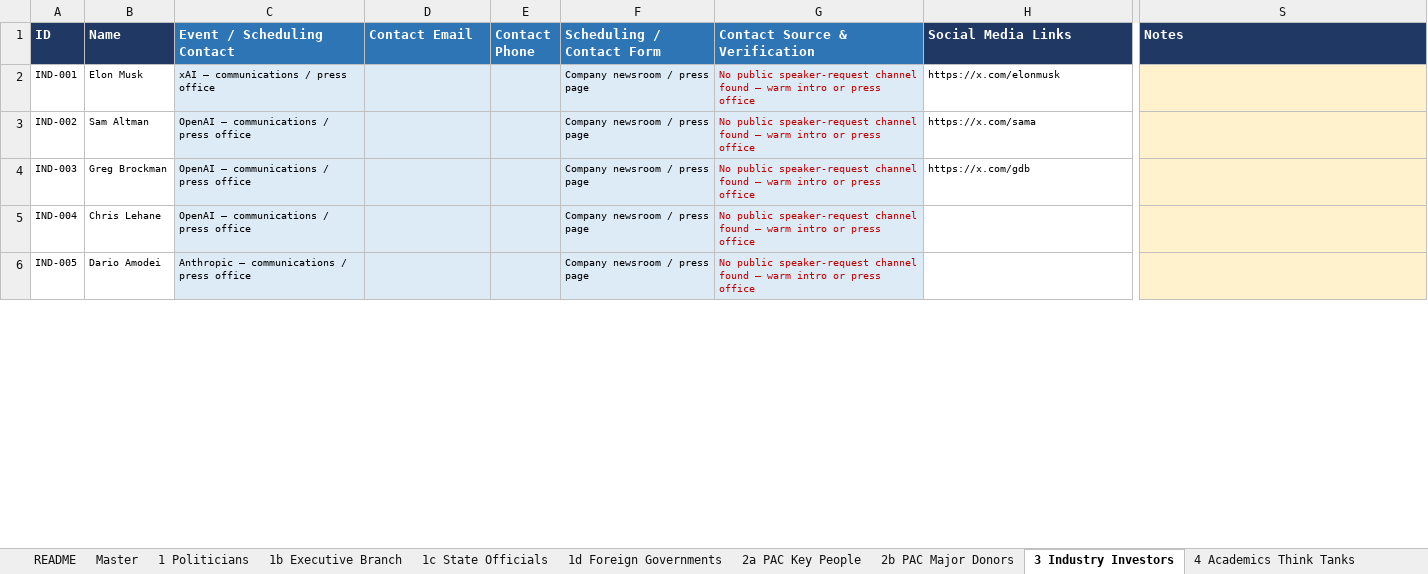
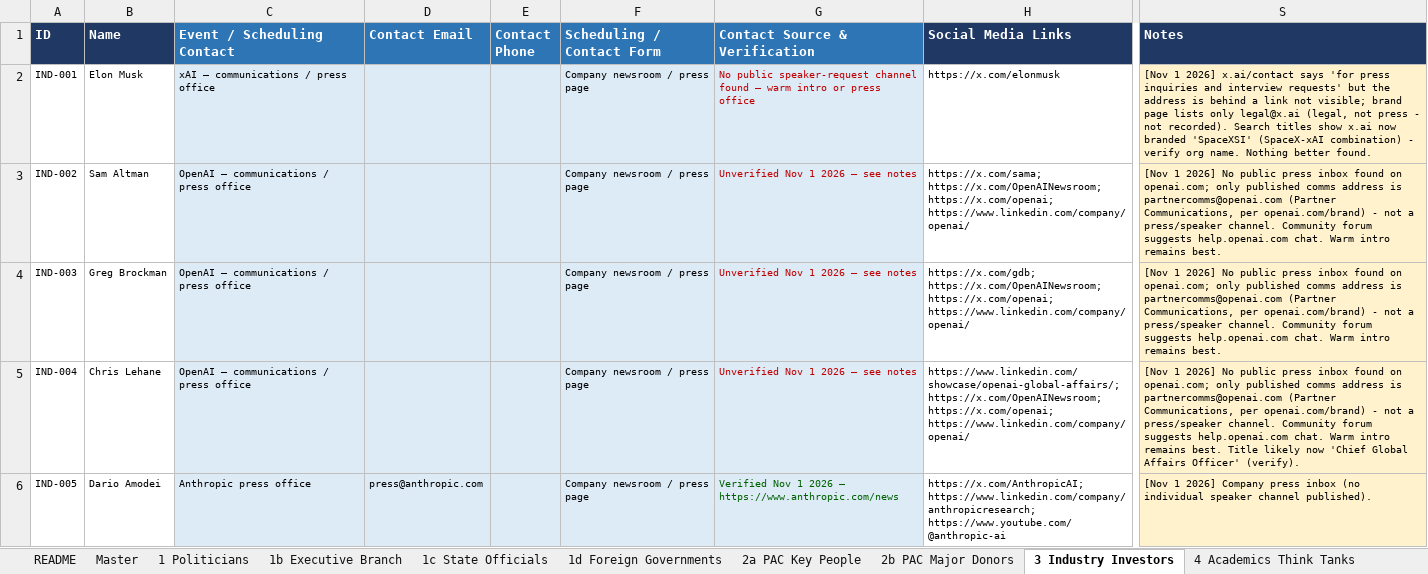
Before and after one commit to peterrickey/ai-policy-influence-map, an Excel workbook: AI_Policy_Influence_Map.xlsx, sheet 3 Industry Investors, drawn as a sheet; only a part is shown, gaps mark what is left out; values as stored, in another font and other column widths than the file's, no borders; table styles not drawn; the diff covers the shown part only; the diff names each change by its address in the sheet, - before the commit and + after, or states it on an @@ line.

```diff
--- a/AI_Policy_Influence_Map.xlsx (sheet 3 Industry Investors)
+++ b/AI_Policy_Influence_Map.xlsx (sheet 3 Industry Investors)
-S2 (Notes): (empty)
+S2 (Notes): [Nov 1 2026] x.ai/contact says 'for press inquiries and interview requests' but the address is behind a link not visible; brand page lists only legal@x.ai (legal, not press - not recorded). Search titles show x.ai now branded 'SpaceXSI' (SpaceX-xAI combination) - verify org name. Nothing better found.
-G3:G5 (Contact Source & Verification): No public speaker-request channel found — warm intro or press office
+G3:G5 (Contact Source & Verification): Unverified Nov 1 2026 — see notes
-H3 (Social Media Links): https://x.com/sama
+H3 (Social Media Links): https://x.com/sama; https://x.com/OpenAINewsroom; https://x.com/openai; https://www.linkedin.com/company/openai/
-S3:S4 (Notes): (empty)
+S3:S4 (Notes): [Nov 1 2026] No public press inbox found on openai.com; only published comms address is partnercomms@openai.com (Partner Communications, per openai.com/brand) - not a press/speaker channel. Community forum suggests help.openai.com chat. Warm intro remains best.
-H4 (Social Media Links): https://x.com/gdb
+H4 (Social Media Links): https://x.com/gdb; https://x.com/OpenAINewsroom; https://x.com/openai; https://www.linkedin.com/company/openai/
-H5 (Social Media Links): (empty)
+H5 (Social Media Links): https://www.linkedin.com/showcase/openai-global-affairs/; https://x.com/OpenAINewsroom; https://x.com/openai; https://www.linkedin.com/company/openai/
-S5 (Notes): (empty)
+S5 (Notes): [Nov 1 2026] No public press inbox found on openai.com; only published comms address is partnercomms@openai.com (Partner Communications, per openai.com/brand) - not a press/speaker channel. Community forum suggests help.openai.com chat. Warm intro remains best. Title likely now 'Chief Global Affairs Officer' (verify).
-C6 (Event / Scheduling Contact): Anthropic — communications / press office
+C6 (Event / Scheduling Contact): Anthropic press office
-D6 (Contact Email): (empty)
+D6 (Contact Email): press@anthropic.com
-G6 (Contact Source & Verification): No public speaker-request channel found — warm intro or press office
+G6 (Contact Source & Verification): Verified Nov 1 2026 — https://www.anthropic.com/news
-G6 text colour: #C00000
+G6 text colour: #006100
-H6 (Social Media Links): (empty)
+H6 (Social Media Links): https://x.com/AnthropicAI; https://www.linkedin.com/company/anthropicresearch; https://www.youtube.com/@anthropic-ai
-S6 (Notes): (empty)
+S6 (Notes): [Nov 1 2026] Company press inbox (no individual speaker channel published).
```
Also changed, not shown: 15 added rows, 198 edited cells and cell formats elsewhere in this sheet, sheet Master, sheet 7 Global AI Leaders, sheet 6 Advocacy Groups, sheet 1 Politicians, sheet 4 Academics Think Tanks, sheet 5 Social Media Influencers, 6 more sheets, 1 other file.
